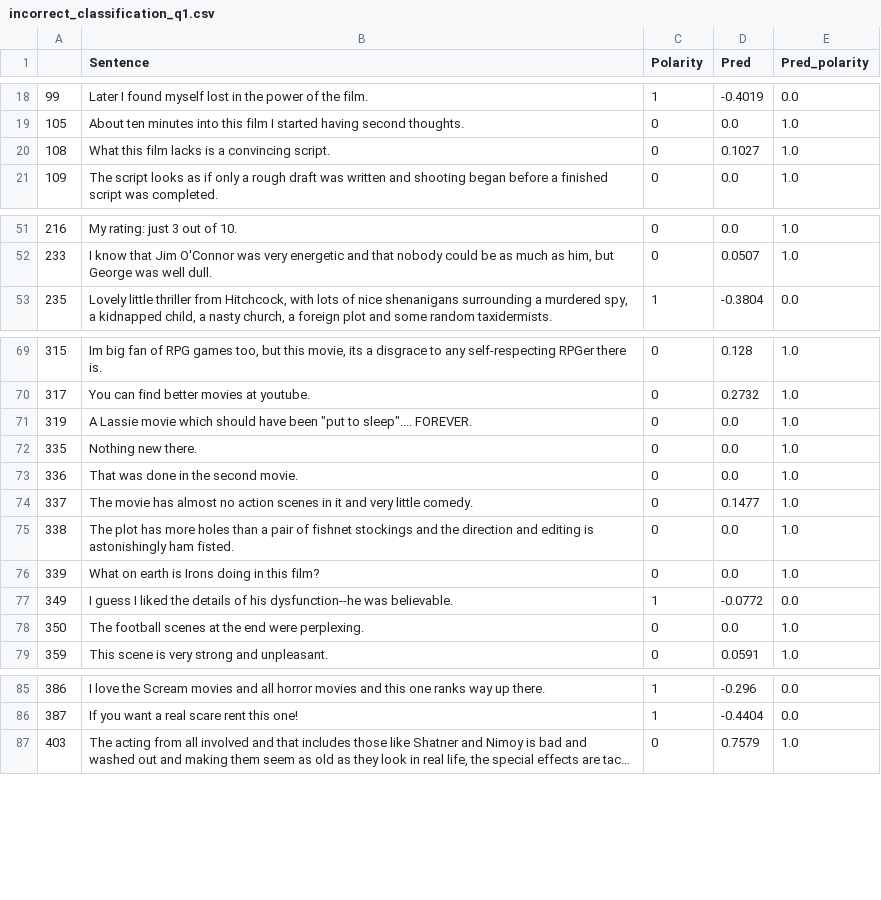
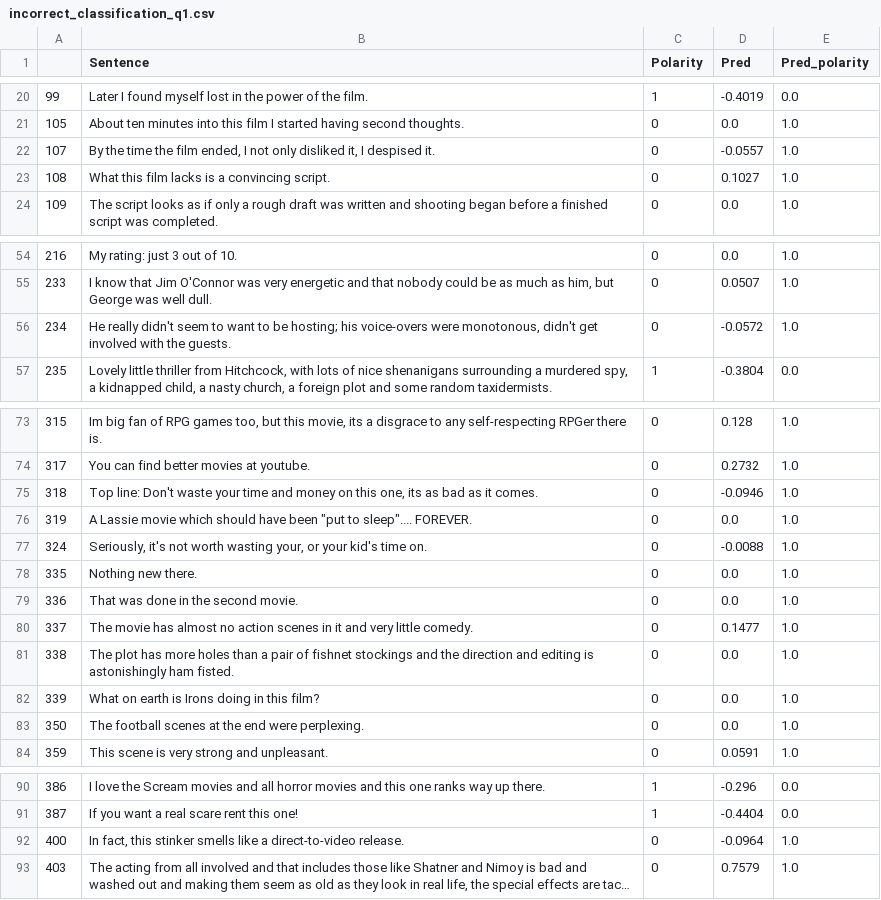
Before and after one commit to colinroos/mmai891_assignment, a CSV file: incorrect_classification_q1.csv, drawn as a sheet; only a part is shown, gaps mark what is left out; long unchanged cells end in …; removed rows and columns are numbered as before the commit, all else as after; the diff covers the shown part only; the diff names each change by its address in the sheet, - before the commit and + after, or states it on an @@ line.

```diff
--- a/incorrect_classification_q1.csv
+++ b/incorrect_classification_q1.csv
+row 22: 107 | By the time the film ended, I not only disliked it, I despised it. | 0 | -0.0557 | 1.0
+row 56: 234 | He really didn't seem to want to be hosting; his voice-overs were monotonous, didn't get involved with the guests. | 0 | -0.0572 | 1.0
+row 75: 318 | Top line: Don't waste your time and money on this one, its as bad as it comes. | 0 | -0.0946 | 1.0
+row 77: 324 | Seriously, it's not worth wasting your, or your kid's time on. | 0 | -0.0088 | 1.0
-row 77: 349 | I guess I liked the details of his dysfunction--he was believable. | 1 | -0.0772 | 0.0
+row 92: 400 | In fact, this stinker smells like a direct-to-video release. | 0 | -0.0964 | 1.0
```
Also changed, not shown: 3 added rows, 4 removed rows and 2 edited cells elsewhere in this file, incorrect_classification_q2.csv, 29 other files.
